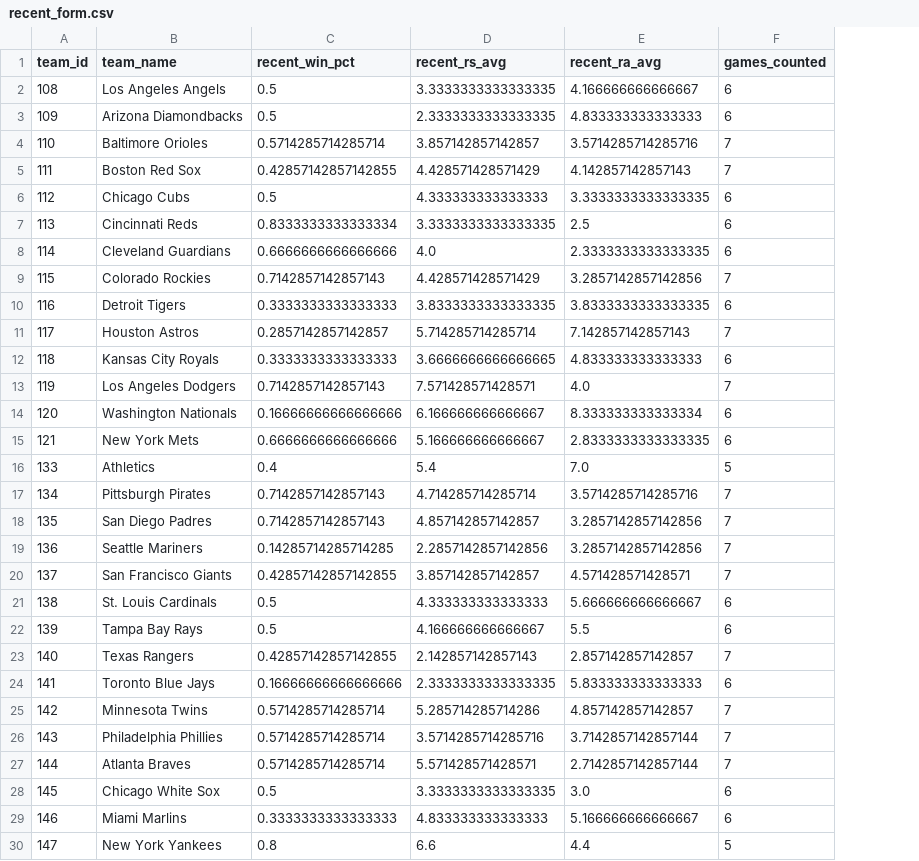
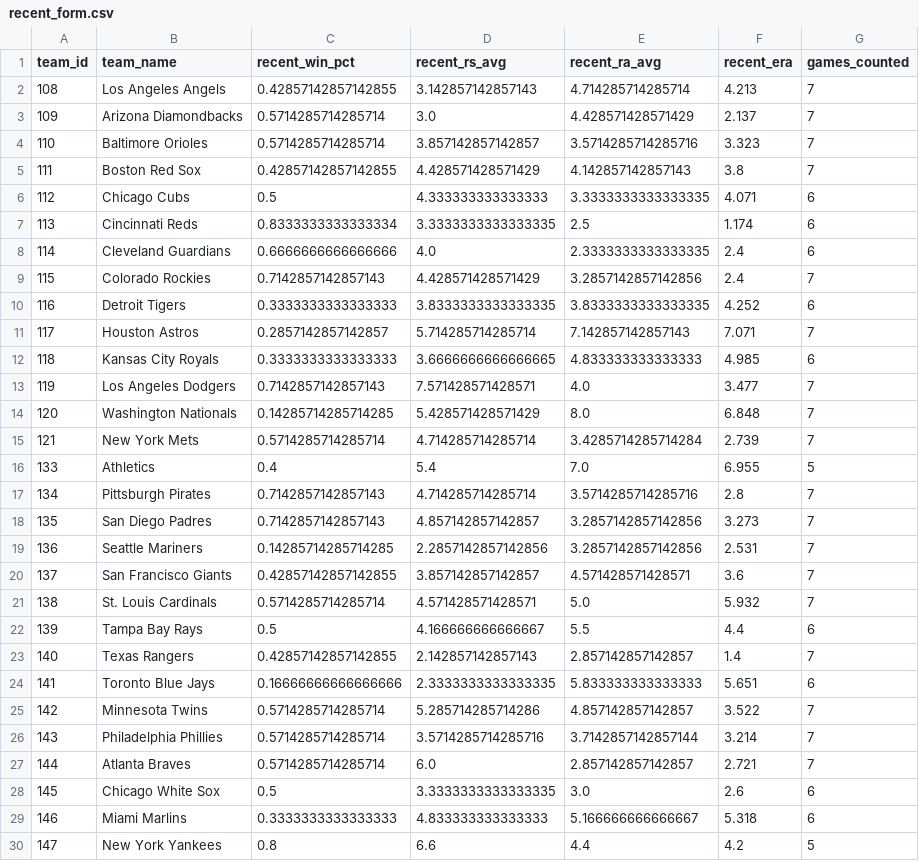
Before and after one commit to DaSeipel/bettingsim, a CSV file: data/mlb/recent_form.csv, drawn as a sheet; only a part is shown; addresses are those after the commit; the diff names each change by its address in the sheet, - before the commit and + after, or states it on an @@ line.

```diff
--- a/data/mlb/recent_form.csv
+++ b/data/mlb/recent_form.csv
+column F (recent_era), rows 2-30: 4.213 | 2.137 | 3.323 | 3.8 | 4.071 | 1.174 | 2.4 | 2.4 | 4.252 | 7.071 | 4.985 | 3.477 | 6.848 | 2.739 | 6.955 | 2.8 | 3.273 | 2.531 | 3.6 | 5.932 | 4.4 | 1.4 | 5.651 | 3.522 | 3.214 | 2.721 | 2.6 | 5.318 | 4.2
-C2 (recent_win_pct): 0.5
+C2 (recent_win_pct): 0.42857142857142855
-D2 (recent_rs_avg): 3.3333333333333335
+D2 (recent_rs_avg): 3.142857142857143
-E2 (recent_ra_avg): 4.166666666666667
+E2 (recent_ra_avg): 4.714285714285714
-G2:G3 (games_counted): 6
+G2:G3 (games_counted): 7
-C3 (recent_win_pct): 0.5
+C3 (recent_win_pct): 0.5714285714285714
-D3 (recent_rs_avg): 2.3333333333333335
+D3 (recent_rs_avg): 3.0
-E3 (recent_ra_avg): 4.833333333333333
+E3 (recent_ra_avg): 4.428571428571429
-C14 (recent_win_pct): 0.16666666666666666
+C14 (recent_win_pct): 0.14285714285714285
-D14 (recent_rs_avg): 6.166666666666667
+D14 (recent_rs_avg): 5.428571428571429
-E14 (recent_ra_avg): 8.333333333333334
+E14 (recent_ra_avg): 8.0
-G14:G15 (games_counted): 6
+G14:G15 (games_counted): 7
-C15 (recent_win_pct): 0.6666666666666666
+C15 (recent_win_pct): 0.5714285714285714
-D15 (recent_rs_avg): 5.166666666666667
+D15 (recent_rs_avg): 4.714285714285714
-E15 (recent_ra_avg): 2.8333333333333335
+E15 (recent_ra_avg): 3.4285714285714284
-C21 (recent_win_pct): 0.5
+C21 (recent_win_pct): 0.5714285714285714
-D21 (recent_rs_avg): 4.333333333333333
+D21 (recent_rs_avg): 4.571428571428571
-E21 (recent_ra_avg): 5.666666666666667
+E21 (recent_ra_avg): 5.0
-G21 (games_counted): 6
+G21 (games_counted): 7
-D27 (recent_rs_avg): 5.571428571428571
+D27 (recent_rs_avg): 6.0
-E27 (recent_ra_avg): 2.7142857142857144
+E27 (recent_ra_avg): 2.857142857142857
```
Also changed, not shown: data/mlb/pitcher_stats.csv, 5 other files.
